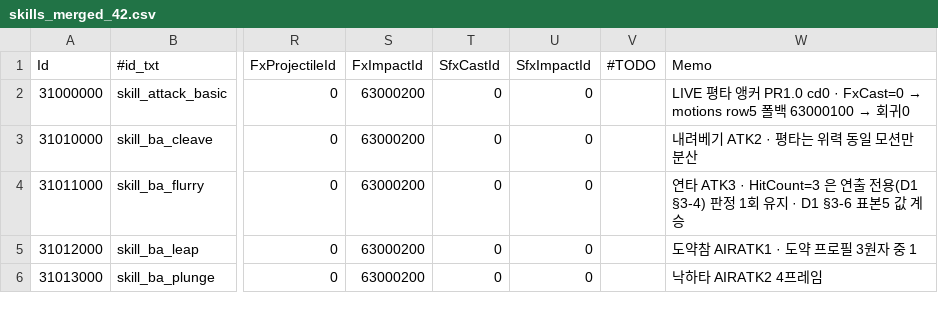
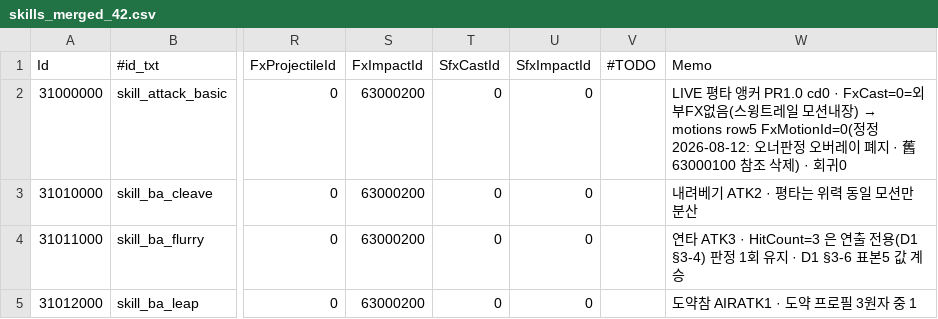
Before and after one commit to LeeJuls/ProjectTP, a CSV file: Resource/data/drafts/skills_merged_42.csv, drawn as a sheet; only a part is shown, gaps mark what is left out; the shorter side is filled out with more unchanged rows; the diff names each change by its address in the sheet, - before the commit and + after, or states it on an @@ line.

```diff
--- a/Resource/data/drafts/skills_merged_42.csv
+++ b/Resource/data/drafts/skills_merged_42.csv
@@ W2 (Memo): …cd0 · FxCast=0 → motions row5 폴백 63000100 → 회귀… → …cd0 · FxCast=0=외부FX없음(스윙트레일 모션내장) → motions row5 FxMotionId=0(정정 2026-08-12: 오너판정 오버레이 폐지 · 舊63000100 참조 삭제) · 회귀… @@
```
Also changed, not shown: Resource/data/drafts/motions_draft.csv, Resource/data/drafts/vfx_draft.csv, 4 other files.
